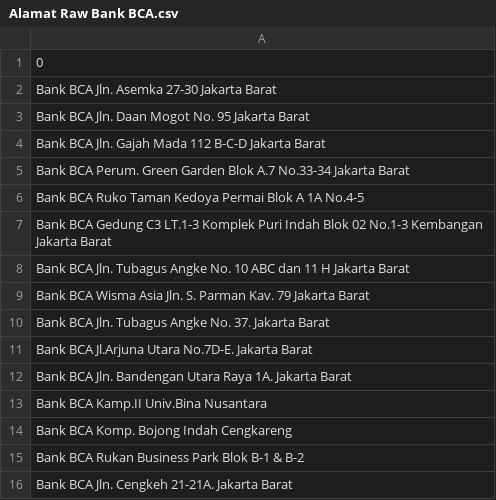
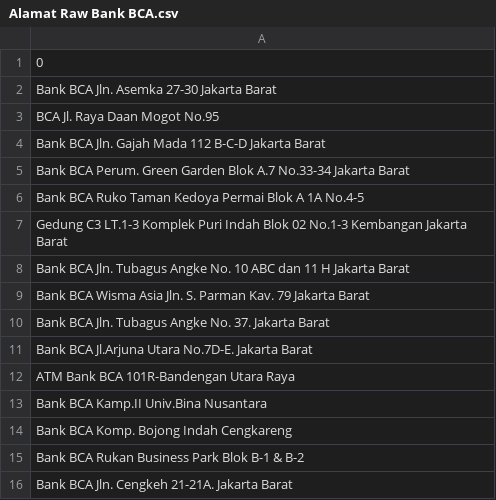
Before and after one commit to ruhram/Webscraping-using-Nodejs, a CSV file: Alamat Raw Bank BCA.csv, drawn as a sheet; only a part is shown; the diff names each change by its address in the sheet, - before the commit and + after, or states it on an @@ line.

```diff
--- a/Alamat Raw Bank BCA.csv
+++ b/Alamat Raw Bank BCA.csv
-A3: Bank BCA Jln. Daan Mogot No. 95 Jakarta Barat
+A3: BCA Jl. Raya Daan Mogot No.95
-A7: Bank BCA Gedung C3…
+A7: Gedung C3…
-A12: Bank BCA Jln. Bandengan Utara Raya 1A. Jakarta Barat
+A12: ATM Bank BCA 101R-Bandengan Utara Raya
```
Also changed, not shown: 7 other files.
